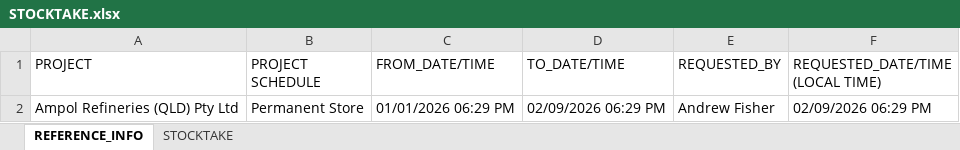
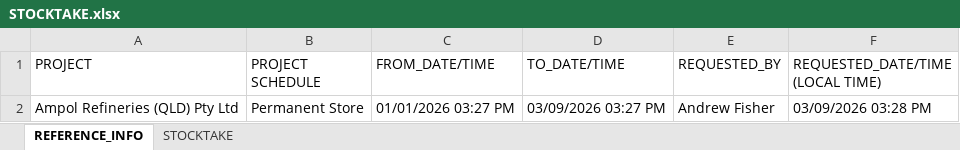
Before and after one commit to tatts29-svg/fish, an Excel workbook: 02_Ampol_Reporting_Suite/Data/STOCKTAKE.xlsx, sheet REFERENCE_INFO, drawn as a sheet; values as stored, in another font and other column widths than the file's, no borders; the diff names each change by its address in the sheet, - before the commit and + after, or states it on an @@ line.

```diff
--- a/02_Ampol_Reporting_Suite/Data/STOCKTAKE.xlsx (sheet REFERENCE_INFO)
+++ b/02_Ampol_Reporting_Suite/Data/STOCKTAKE.xlsx (sheet REFERENCE_INFO)
-C2 (FROM_DATE/TIME): 01/01/2026 06:29 PM
+C2 (FROM_DATE/TIME): 01/01/2026 03:27 PM
-D2 (TO_DATE/TIME): 02/09/2026 06:29 PM
+D2 (TO_DATE/TIME): 03/09/2026 03:27 PM
-F2 (REQUESTED_DATE/TIME (LOCAL TIME)): 02/09/2026 06:29 PM
+F2 (REQUESTED_DATE/TIME (LOCAL TIME)): 03/09/2026 03:28 PM
```
Also changed, not shown: sheet STOCKTAKE, 02_Ampol_Reporting_Suite/Data/RENTAL_STOCK.xlsx, 3 other files.
